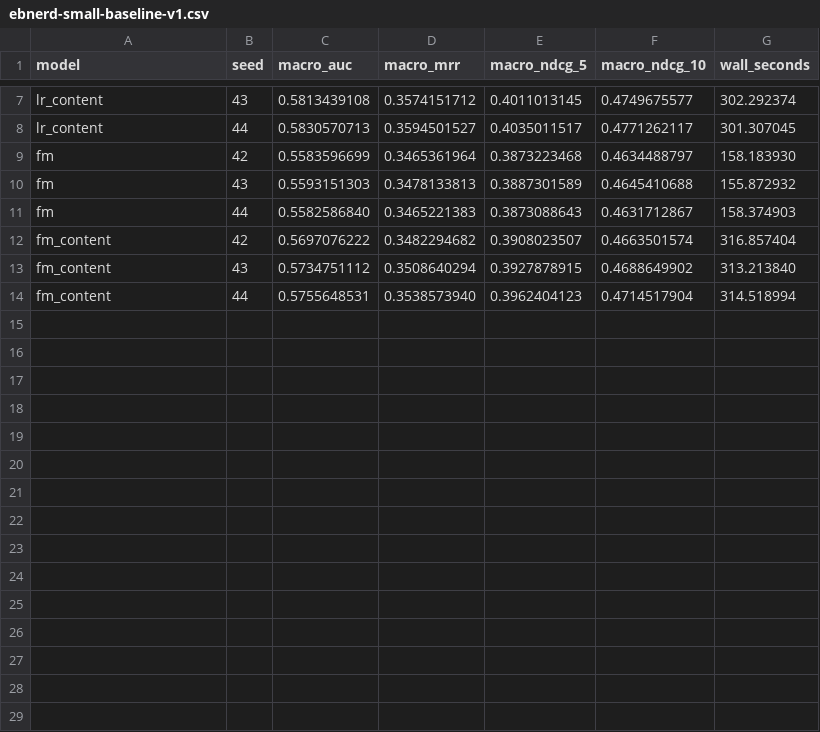
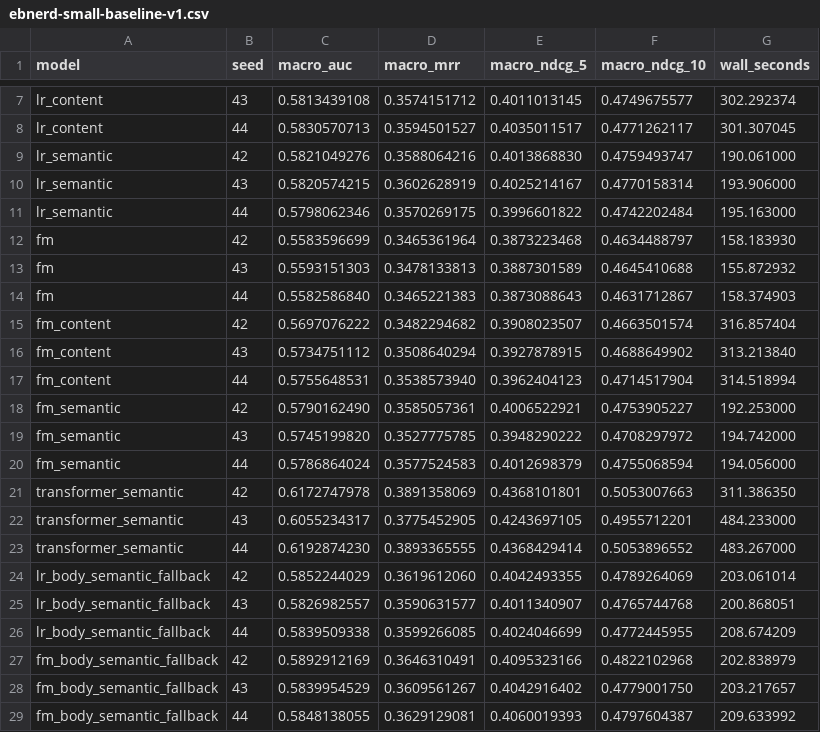
Before and after one commit to open-rec/experiments, a CSV file: results/ebnerd-small-baseline-v1.csv, drawn as a sheet; only a part is shown, gaps mark what is left out; the diff names each change by its address in the sheet, - before the commit and + after, or states it on an @@ line.

Commit message:
add semantic transformer experiments

```diff
--- a/results/ebnerd-small-baseline-v1.csv
+++ b/results/ebnerd-small-baseline-v1.csv
+row 9: lr_semantic | 42 | 0.5821049276 | 0.3588064216 | 0.4013868830 | 0.4759493747 | 190.061000
+row 10: lr_semantic | 43 | 0.5820574215 | 0.3602628919 | 0.4025214167 | 0.4770158314 | 193.906000
+row 11: lr_semantic | 44 | 0.5798062346 | 0.3570269175 | 0.3996601822 | 0.4742202484 | 195.163000
+row 18: fm_semantic | 42 | 0.5790162490 | 0.3585057361 | 0.4006522921 | 0.4753905227 | 192.253000
+row 19: fm_semantic | 43 | 0.5745199820 | 0.3527775785 | 0.3948290222 | 0.4708297972 | 194.742000
+row 20: fm_semantic | 44 | 0.5786864024 | 0.3577524583 | 0.4012698379 | 0.4755068594 | 194.056000
+row 21: transformer_semantic | 42 | 0.6172747978 | 0.3891358069 | 0.4368101801 | 0.5053007663 | 311.386350
+row 22: transformer_semantic | 43 | 0.6055234317 | 0.3775452905 | 0.4243697105 | 0.4955712201 | 484.233000
+row 23: transformer_semantic | 44 | 0.6192874230 | 0.3893365555 | 0.4368429414 | 0.5053896552 | 483.267000
+row 24: lr_body_semantic_fallback | 42 | 0.5852244029 | 0.3619612060 | 0.4042493355 | 0.4789264069 | 203.061014
+row 25: lr_body_semantic_fallback | 43 | 0.5826982557 | 0.3590631577 | 0.4011340907 | 0.4765744768 | 200.868051
+row 26: lr_body_semantic_fallback | 44 | 0.5839509338 | 0.3599266085 | 0.4024046699 | 0.4772445955 | 208.674209
+row 27: fm_body_semantic_fallback | 42 | 0.5892912169 | 0.3646310491 | 0.4095323166 | 0.4822102968 | 202.838979
+row 28: fm_body_semantic_fallback | 43 | 0.5839954529 | 0.3609561267 | 0.4042916402 | 0.4779001750 | 203.217657
+row 29: fm_body_semantic_fallback | 44 | 0.5848138055 | 0.3629129081 | 0.4060019393 | 0.4797604387 | 209.633992
```
Also changed, not shown: results/kuairand-1k-baseline-v1.csv, 13 other files.
